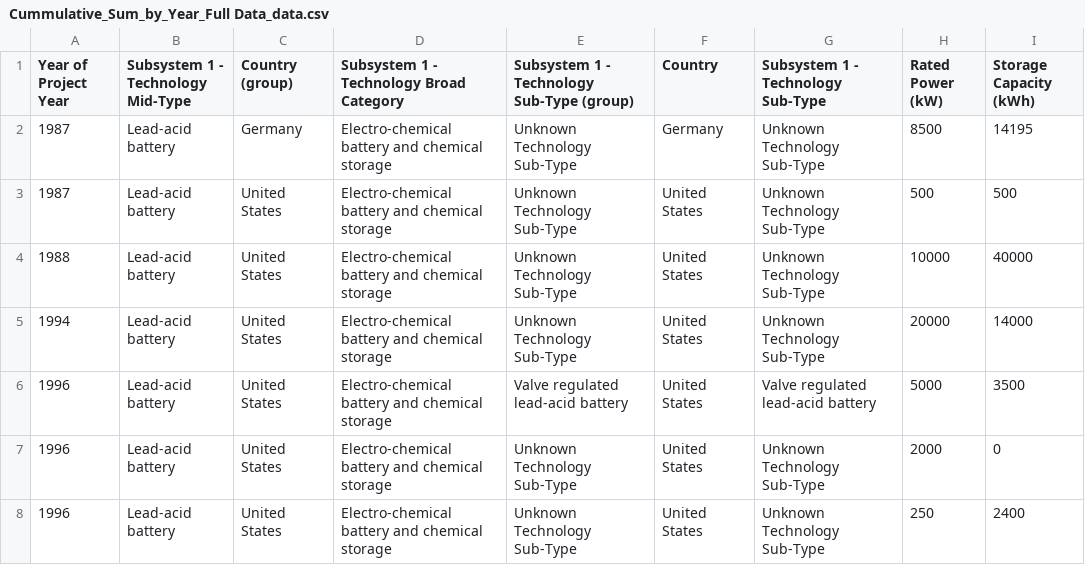
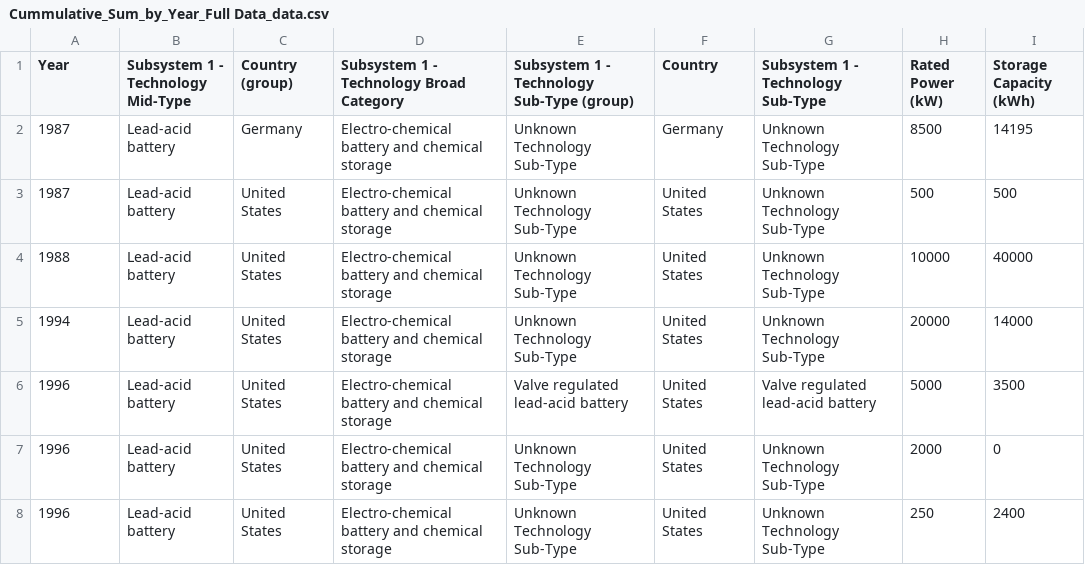
Before and after one commit to masam4/DSProject2, a CSV file: Cummulative_Sum_by_Year_Full Data_data.csv, drawn as a sheet; only a part is shown.

Commit message:
Update Cummulative_Sum_by_Year_Full Data_data.csv

```diff
--- a/Cummulative_Sum_by_Year_Full Data_data.csv
+++ b/Cummulative_Sum_by_Year_Full Data_data.csv
@@ -1,2 +1,2 @@
-Year of Project Year,Subsystem 1 - Technology Mid-Type,Country (group),Subsystem 1 - Technology Broad Category,Subsystem 1 - Technology Sub-Type (group),Country,Subsystem 1 - Technology Sub-Type,Rated Power (kW),Storage Capacity (kWh)
+Year,Subsystem 1 - Technology Mid-Type,Country (group),Subsystem 1 - Technology Broad Category,Subsystem 1 - Technology Sub-Type (group),Country,Subsystem 1 - Technology Sub-Type,Rated Power (kW),Storage Capacity (kWh)
 1987,Lead-acid battery,Germany,Electro-chemical battery and chemical storage,Unknown Technology Sub-Type ,Germany,Unknown Technology Sub-Type ,8500,14195
```
